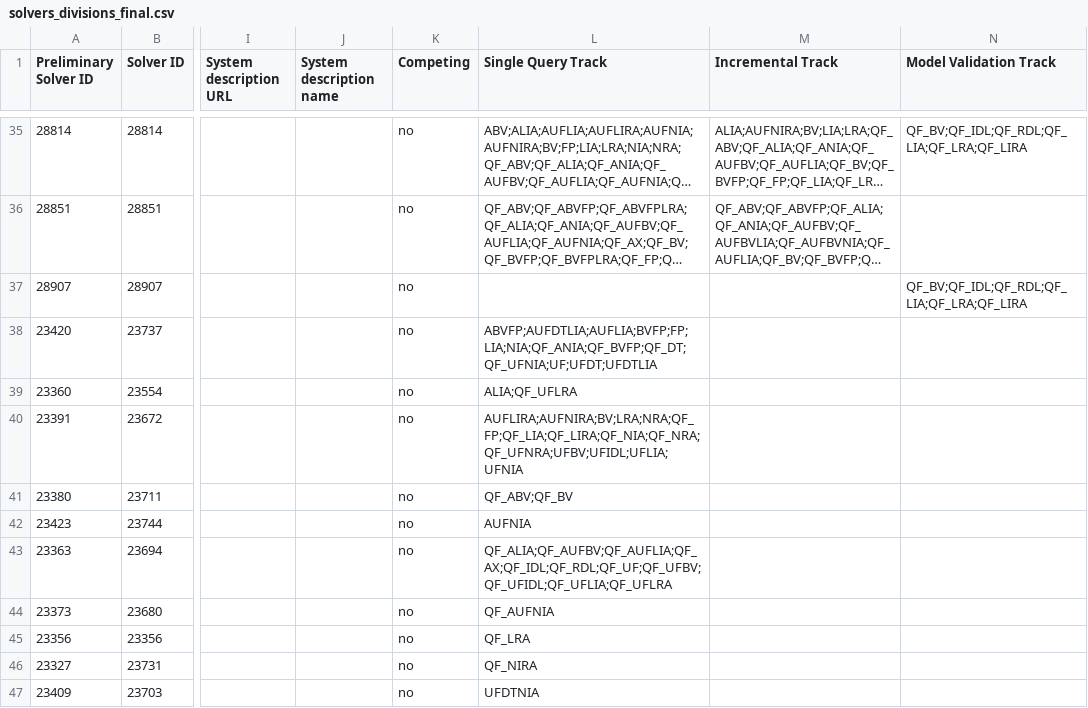
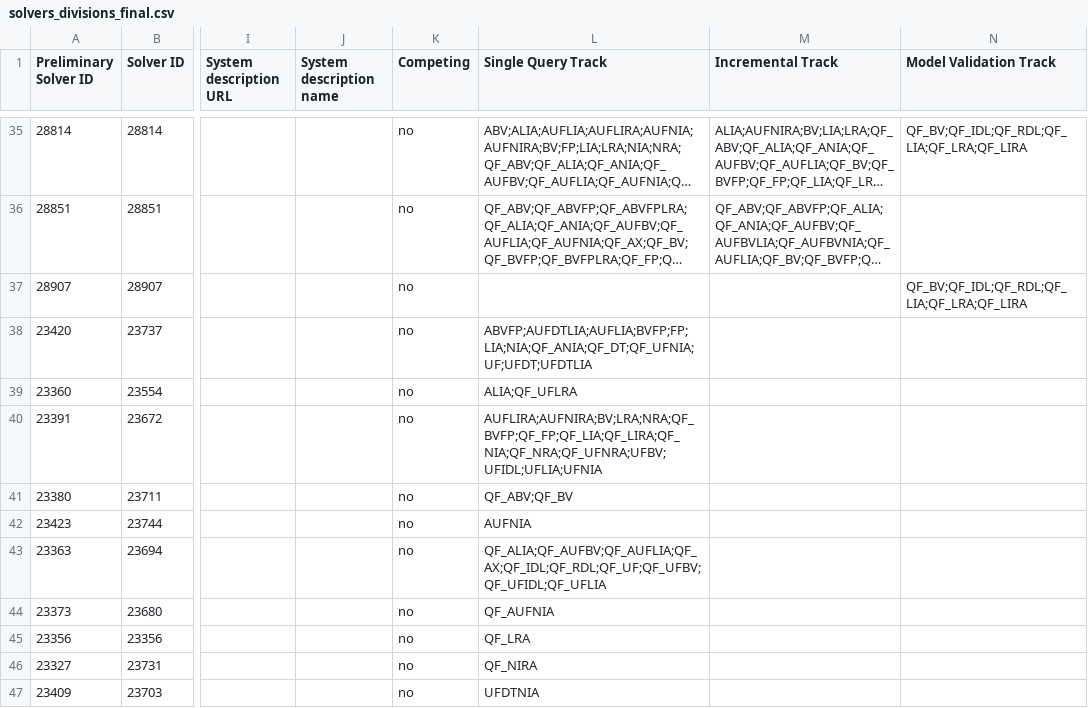
Before and after one commit to SMT-COMP/smt-comp, a CSV file: 2020/registration/solvers_divisions_final.csv, drawn as a sheet; only a part is shown, gaps mark what is left out; long unchanged cells end in …; the diff names each change by its address in the sheet, - before the commit and + after, or states it on an @@ line.

Commit message:
fixing 2019 bestof
Had previously computed with 1200s rather than 2400s wallclock timeout.

```diff
--- a/2020/registration/solvers_divisions_final.csv
+++ b/2020/registration/solvers_divisions_final.csv
-L38 (Single Query Track): ABVFP;AUFDTLIA;AUFLIA;BVFP;FP;LIA;NIA;QF_ANIA;QF_BVFP;QF_DT;QF_UFNIA;UF;UFDT;UFDTLIA
+L38 (Single Query Track): ABVFP;AUFDTLIA;AUFLIA;BVFP;FP;LIA;NIA;QF_ANIA;QF_DT;QF_UFNIA;UF;UFDT;UFDTLIA
-L40 (Single Query Track): AUFLIRA;AUFNIRA;BV;LRA;NRA;QF_FP;QF_LIA;QF_LIRA;QF_NIA;QF_NRA;QF_UFNRA;UFBV;UFIDL;UFLIA;UFNIA
+L40 (Single Query Track): AUFLIRA;AUFNIRA;BV;LRA;NRA;QF_BVFP;QF_FP;QF_LIA;QF_LIRA;QF_NIA;QF_NRA;QF_UFNRA;UFBV;UFIDL;UFLIA;UFNIA
-L43 (Single Query Track): QF_ALIA;QF_AUFBV;QF_AUFLIA;QF_AX;QF_IDL;QF_RDL;QF_UF;QF_UFBV;QF_UFIDL;QF_UFLIA;QF_UFLRA
+L43 (Single Query Track): QF_ALIA;QF_AUFBV;QF_AUFLIA;QF_AX;QF_IDL;QF_RDL;QF_UF;QF_UFBV;QF_UFIDL;QF_UFLIA
```
